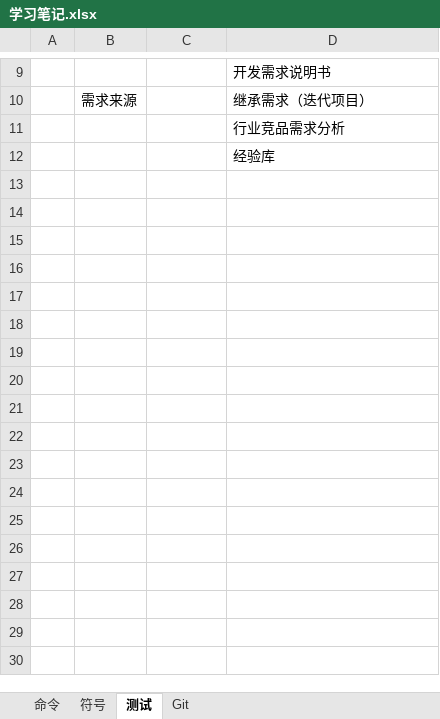
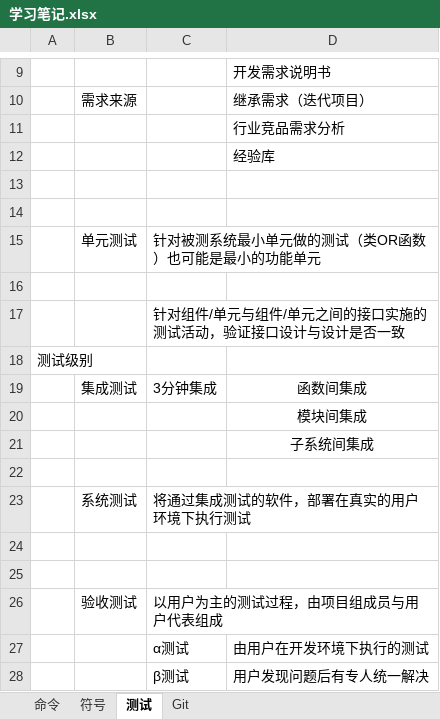
Before and after one commit to liangweiweia1/gittest, an Excel workbook: 学习笔记.xlsx, sheet 测试, drawn as a sheet; only a part is shown, gaps mark what is left out; values as stored, in another font and other column widths than the file's, no borders; charts and pictures not drawn; the diff names each change by its address in the sheet, - before the commit and + after, or states it on an @@ line.

Commit message:
更新测试笔记内容

```diff
--- a/学习笔记.xlsx (sheet 测试)
+++ b/学习笔记.xlsx (sheet 测试)
+row 13: (empty)
+row 14: (empty)
+row 15:  | 单元测试 | 针对被测系统最小单元做的测试（类OR函数）也可能是最小的功能单元
+row 16: (empty)
+row 17:  |  | 针对组件/单元与组件/单元之间的接口实施的测试活动，验证接口设计与设计是否一致
+row 18: 测试级别
+row 19:  | 集成测试 | 3分钟集成 | 函数间集成
+row 20:  |  |  | 模块间集成
+row 21:  |  |  | 子系统间集成
+row 22: (empty)
+row 23:  | 系统测试 | 将通过集成测试的软件，部署在真实的用户环境下执行测试
+row 24: (empty)
+row 25: (empty)
+row 26:  | 验收测试 | 以用户为主的测试过程，由项目组成员与用户代表组成
+row 27:  |  | α测试 | 由用户在开发环境下执行的测试
+row 28:  |  | β测试 | 用户发现问题后有专人统一解决
```
Also changed, not shown: charts or pictures.
